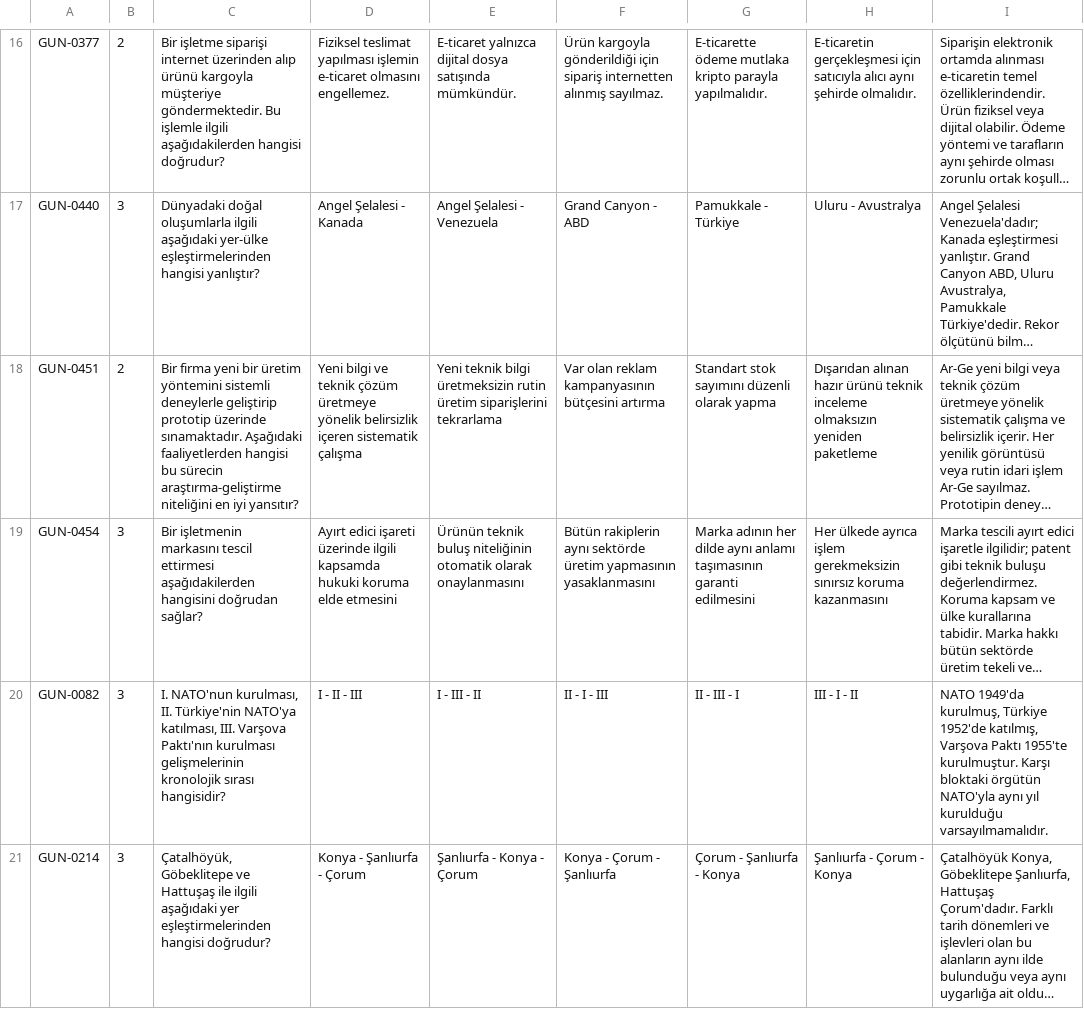
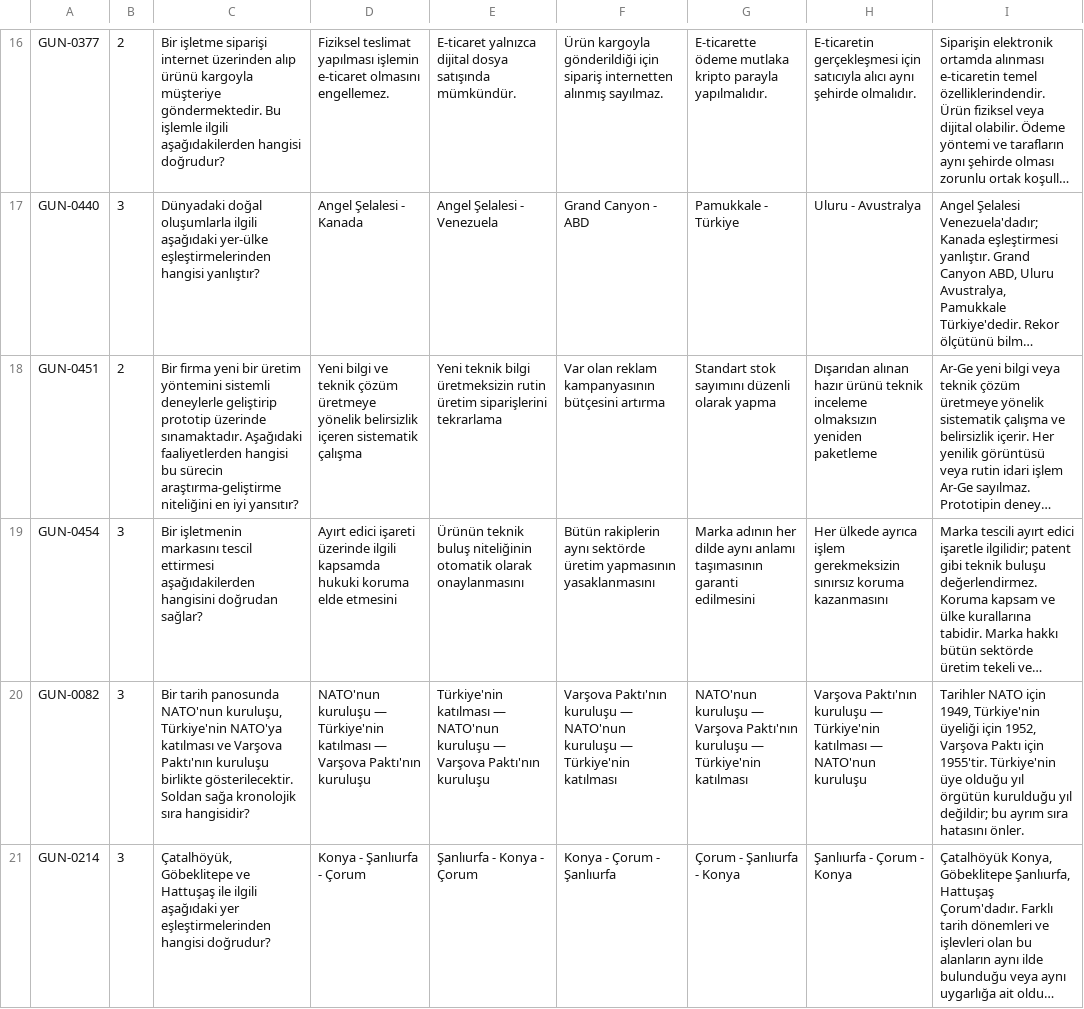
Before and after one commit to yurdakulaykut16-oss/Kpss-Orta-retim, a TSV file: data/kaynaklar/yukselt_14_guncel.tsv, drawn as a sheet; only a part is shown, gaps mark what is left out; long unchanged cells end in …; the diff names each change by its address in the sheet, - before the commit and + after, or states it on an @@ line.

```diff
--- a/data/kaynaklar/yukselt_14_guncel.tsv
+++ b/data/kaynaklar/yukselt_14_guncel.tsv
-C20: I. NATO'nun kurulması, II. Türkiye'nin NATO'ya katılması, III. Varşova Paktı'nın kurulması gelişmelerinin kronolojik sırası hangisidir?
+C20: Bir tarih panosunda NATO'nun kuruluşu, Türkiye'nin NATO'ya katılması ve Varşova Paktı'nın kuruluşu birlikte gösterilecektir. Soldan sağa kronolojik sıra hangisidir?
-D20: I - II - III
+D20: NATO'nun kuruluşu — Türkiye'nin katılması — Varşova Paktı'nın kuruluşu
-E20: I - III - II
+E20: Türkiye'nin katılması — NATO'nun kuruluşu — Varşova Paktı'nın kuruluşu
-F20: II - I - III
+F20: Varşova Paktı'nın kuruluşu — NATO'nun kuruluşu — Türkiye'nin katılması
-G20: II - III - I
+G20: NATO'nun kuruluşu — Varşova Paktı'nın kuruluşu — Türkiye'nin katılması
-H20: III - I - II
+H20: Varşova Paktı'nın kuruluşu — Türkiye'nin katılması — NATO'nun kuruluşu
-I20: NATO 1949'da kurulmuş, Türkiye 1952'de katılmış, Varşova Paktı 1955'te kurulmuştur. Karşı bloktaki örgütün NATO'yla aynı yıl kurulduğu varsayılmamalıdır.
+I20: Tarihler NATO için 1949, Türkiye'nin üyeliği için 1952, Varşova Paktı için 1955'tir. Türkiye'nin üye olduğu yıl örgütün kurulduğu yıl değildir; bu ayrım sıra hatasını önler.
```
Also changed, not shown: data/kaynaklar/yukselt_10_tarih.tsv, data/kaynaklar/yukselt_16_cografya_100.tsv, 34 other files.
